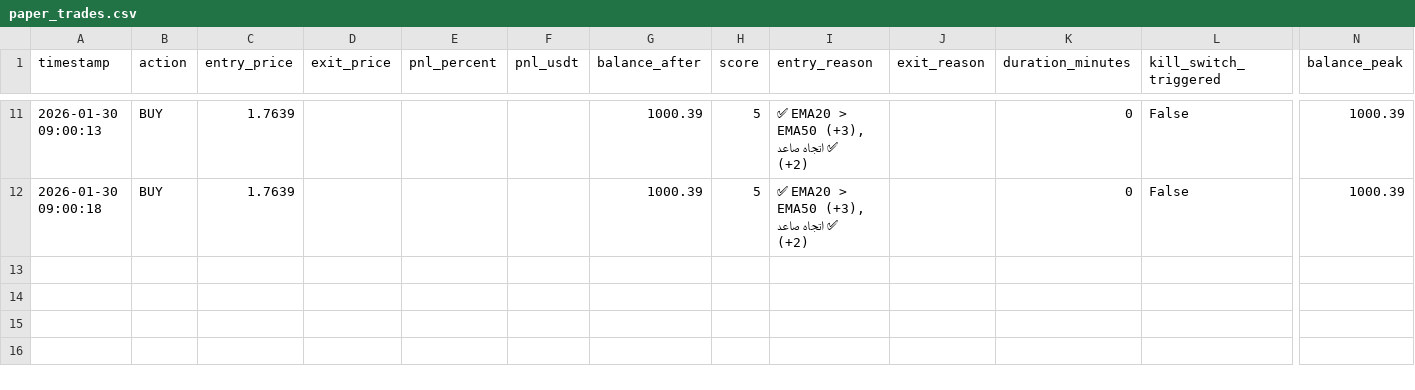
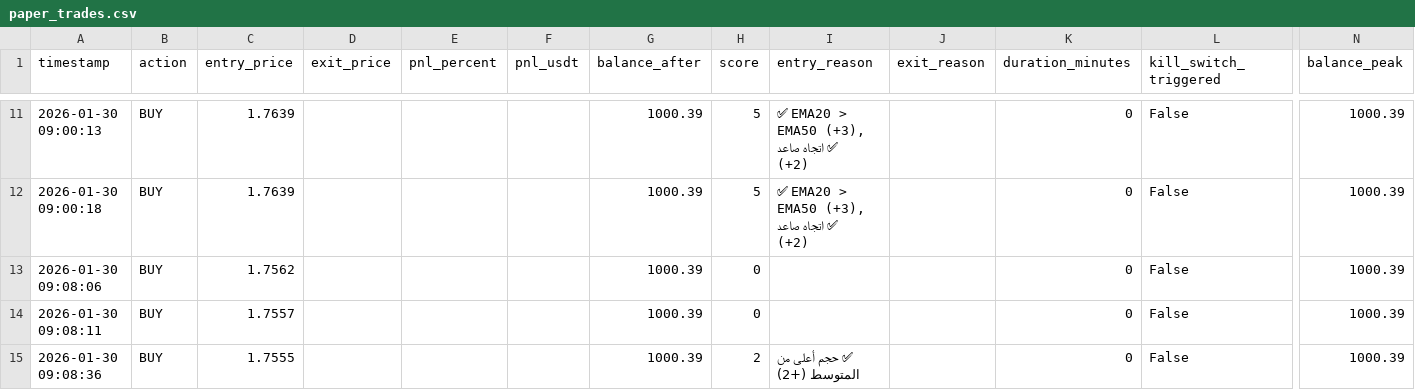
Before and after one commit to sam71Altman/xrp-trading, a CSV file: paper_trades.csv, drawn as a sheet; only a part is shown, gaps mark what is left out; rows hold the shown columns only; the diff names each change by its address in the sheet, - before the commit and + after, or states it on an @@ line.

```diff
--- a/paper_trades.csv
+++ b/paper_trades.csv
+row 13: 2026-01-30 09:08:06 | BUY | 1.7562 |  |  |  | 1000.39 | 0 |  |  | 0 | False | 1000.39
+row 14: 2026-01-30 09:08:11 | BUY | 1.7557 |  |  |  | 1000.39 | 0 |  |  | 0 | False | 1000.39
+row 15: 2026-01-30 09:08:36 | BUY | 1.7555 |  |  |  | 1000.39 | 2 | ✅ حجم أعلى من المتوسط (+2) |  | 0 | False | 1000.39
```
Also changed, not shown: 2 other files.
